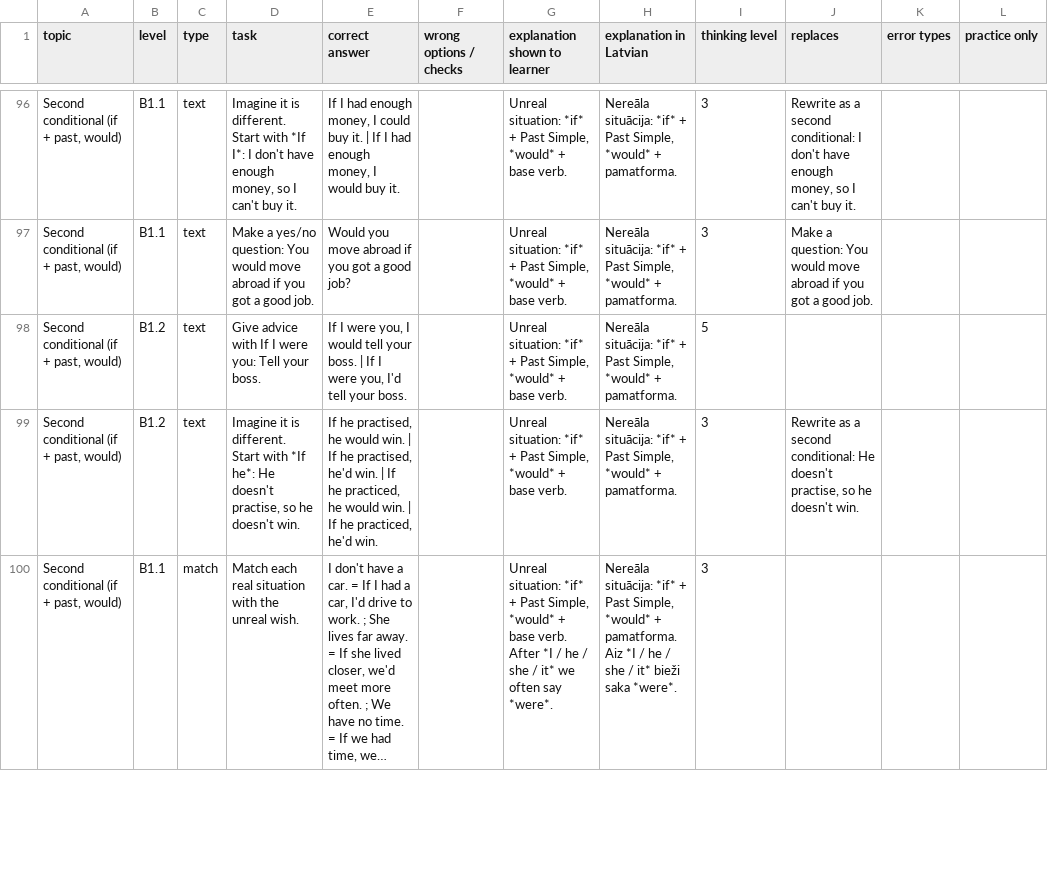
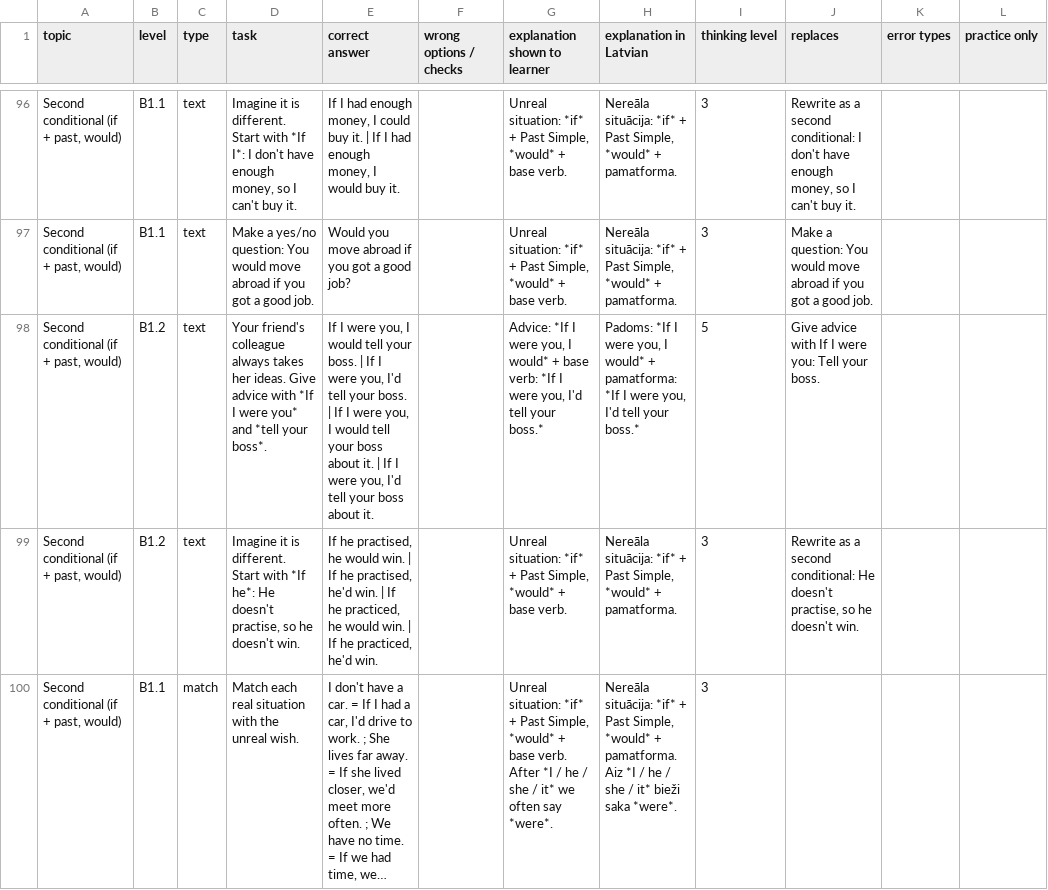
Before and after one commit to inga-cmyk/englishfever, a CSV file: docs/task-drafts/b1-cond-rep-1.csv, drawn as a sheet; only a part is shown, gaps mark what is left out; long unchanged cells end in …; the diff names each change by its address in the sheet, - before the commit and + after, or states it on an @@ line.

```diff
--- a/docs/task-drafts/b1-cond-rep-1.csv
+++ b/docs/task-drafts/b1-cond-rep-1.csv
-D98 (task): Give advice with If I were you: Tell your boss.
+D98 (task): Your friend's colleague always takes her ideas. Give advice with *If I were you* and *tell your boss*.
-E98 (correct answer): …your boss.
+E98 (correct answer): …your boss. | If I were you, I would tell your boss about it. | If I were you, I'd tell your boss about it.
-G98 (explanation shown to learner): Unreal situation: *if* + Past Simple, *would* + base verb.
+G98 (explanation shown to learner): Advice: *If I were you, I would* + base verb: *If I were you, I'd tell your boss.*
-H98 (explanation in Latvian): Nereāla situācija: *if* + Past Simple, *would* + pamatforma.
+H98 (explanation in Latvian): Padoms: *If I were you, I would* + pamatforma: *If I were you, I'd tell your boss.*
-J98 (replaces): (empty)
+J98 (replaces): Give advice with If I were you: Tell your boss.
```
Also changed, not shown: docs/GRAMMAR-MAP-TASKS.csv, 9 other files.
